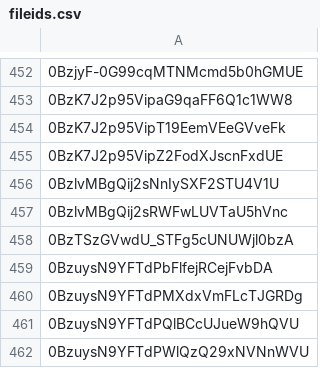
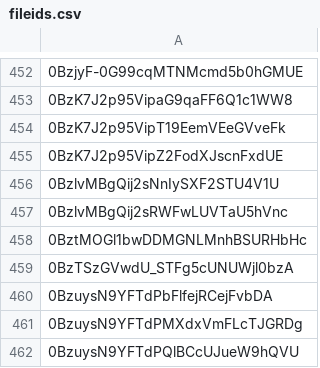
Before and after one commit to advicebanana/google_drive_files, a CSV file: fileids.csv, drawn as a sheet; only a part is shown, gaps mark what is left out; the shorter side is filled out with more unchanged rows; the diff names each change by its address in the sheet, - before the commit and + after, or states it on an @@ line.

Commit message:
Mar 7

```diff
--- a/fileids.csv
+++ b/fileids.csv
+row 458: 0BztMOGl1bwDDMGNLMnhBSURHbHc
```
